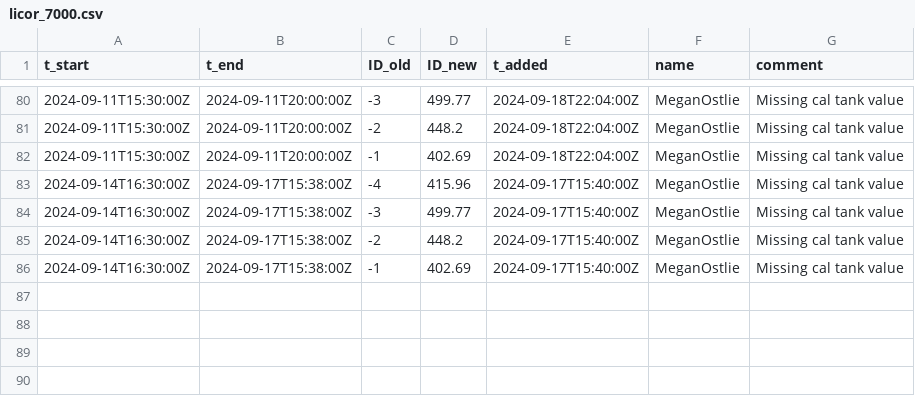
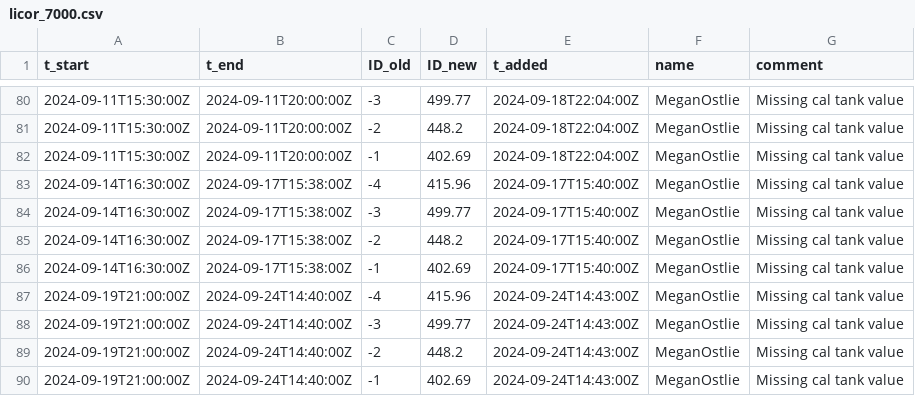
Before and after one commit to uataq/data-pipeline, a CSV file: bad/dbk/licor_7000.csv, drawn as a sheet; only a part is shown, gaps mark what is left out; the diff names each change by its address in the sheet, - before the commit and + after, or states it on an @@ line.

Commit message:
Update licor_7000.csv

```diff
--- a/bad/dbk/licor_7000.csv
+++ b/bad/dbk/licor_7000.csv
+row 87: 2024-09-19T21:00:00Z | 2024-09-24T14:40:00Z | -4 | 415.96 | 2024-09-24T14:43:00Z | MeganOstlie | Missing cal tank value
+row 88: 2024-09-19T21:00:00Z | 2024-09-24T14:40:00Z | -3 | 499.77 | 2024-09-24T14:43:00Z | MeganOstlie | Missing cal tank value
+row 89: 2024-09-19T21:00:00Z | 2024-09-24T14:40:00Z | -2 | 448.2 | 2024-09-24T14:43:00Z | MeganOstlie | Missing cal tank value
+row 90: 2024-09-19T21:00:00Z | 2024-09-24T14:40:00Z | -1 | 402.69 | 2024-09-24T14:43:00Z | MeganOstlie | Missing cal tank value
```
